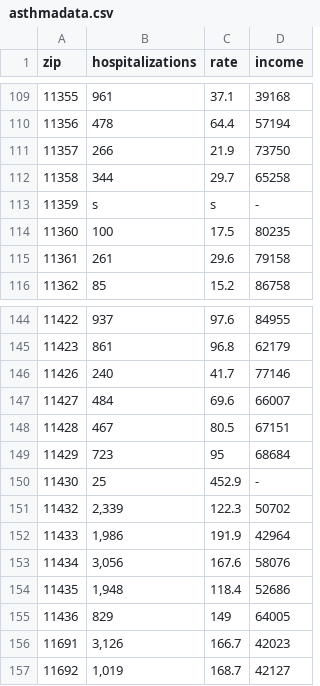
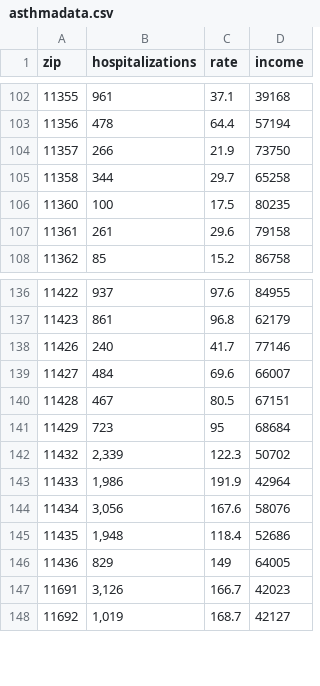
Before and after one commit to KDumanski/PUI2016_KPD286, a CSV file: asthmadata.csv, drawn as a sheet; only a part is shown, gaps mark what is left out; the diff covers the shown part only.

```diff
--- a/asthmadata.csv
+++ b/asthmadata.csv
@@ -112,3 +105,2 @@ zip,hospitalizations,rate,income,,,,
 11358,344,29.7,65258,,,,
-11359,s,s,-,,,,
 11360,100,17.5,80235,,,,
@@ -149,3 +141,2 @@ zip,hospitalizations,rate,income,,,,
 11429,723,95,68684,,,,
-11430,25,452.9,-,,,,
 11432,"2,339",122.3,50702,,,,
```
Also changed, not shown: 7 removed rows elsewhere in this file.
